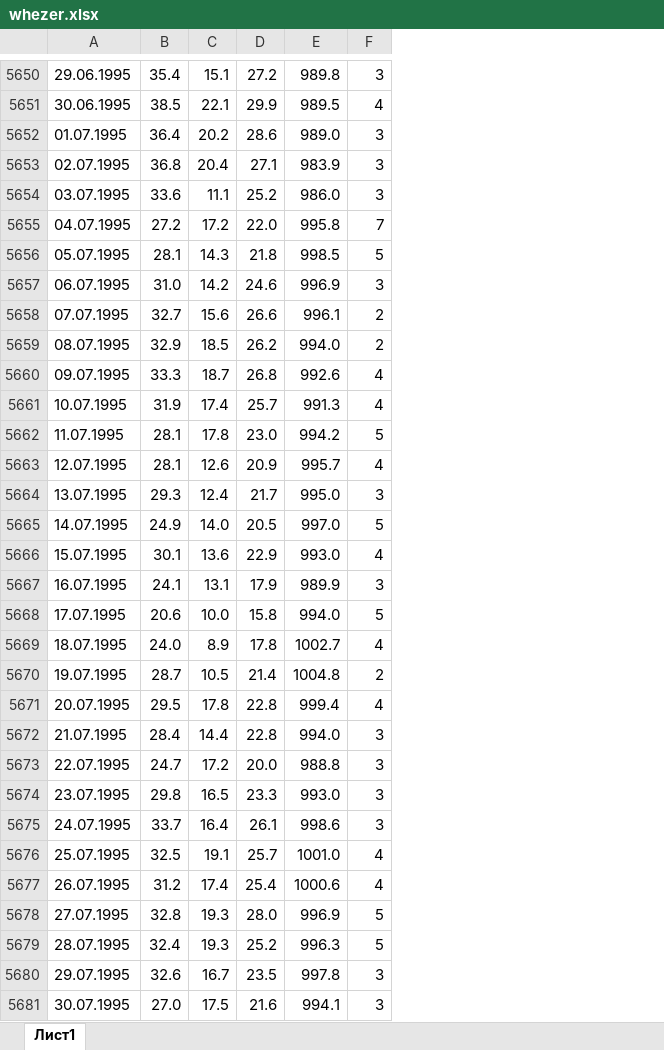
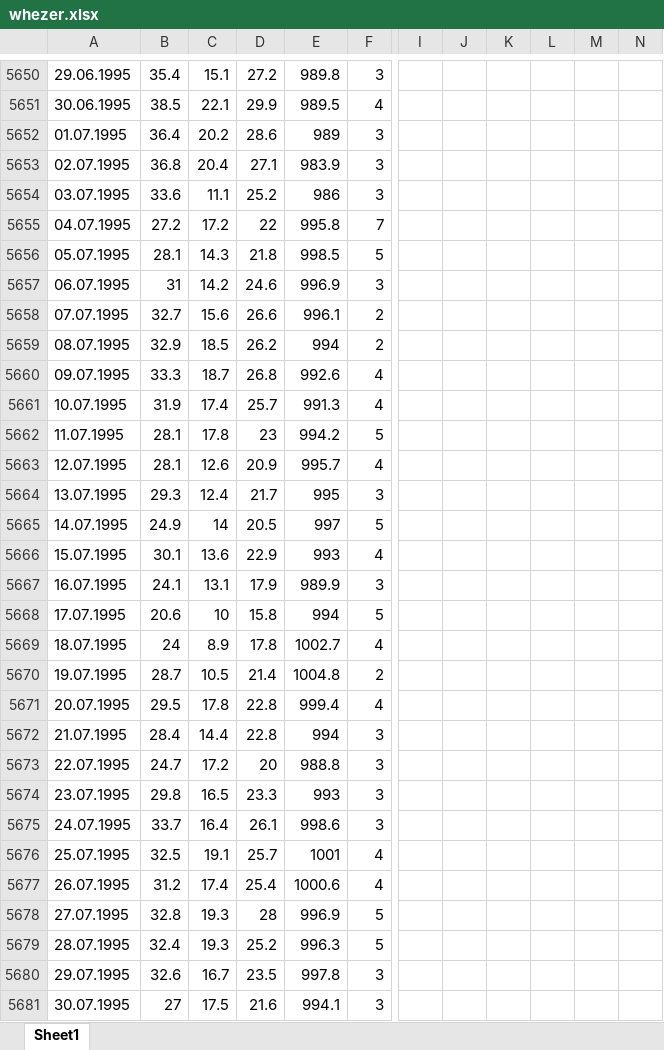
Before and after one commit to zheyas/weather_model, an Excel workbook: whezer.xlsx, sheet Sheet1, drawn as a sheet; only a part is shown, gaps mark what is left out; values as stored, in another font and other column widths than the file's, no cell formats; removed rows and columns are numbered as before the commit, all else as after; the diff covers the shown part only; the diff names each change by its address in the sheet, - before the commit and + after, or states it on an @@ line.

```diff
--- a/whezer.xlsx (sheet Sheet1)
+++ b/whezer.xlsx (sheet Sheet1)
-sheet tab: Лист1
+sheet tab: Sheet1
-column B, rows 5650-5681: 35.4 | 38.5 | 36.4 | 36.8 | 33.6 | 27.2 | 28.1 | 31.0 | 32.7 | 32.9 | 33.3 | 31.9 | 28.1 | 28.1 | 29.3 | 24.9 | 30.1 | 24.1 | 20.6 | 24.0 | 28.7 | 29.5 | 28.4 | 24.7 | 29.8 | 33.7 | 32.5 | 31.2 | 32.8 | 32.4 | 32.6 | 27.0
-column C, rows 5650-5681: 15.1 | 22.1 | 20.2 | 20.4 | 11.1 | 17.2 | 14.3 | 14.2 | 15.6 | 18.5 | 18.7 | 17.4 | 17.8 | 12.6 | 12.4 | 14.0 | 13.6 | 13.1 | 10.0 | 8.9 | 10.5 | 17.8 | 14.4 | 17.2 | 16.5 | 16.4 | 19.1 | 17.4 | 19.3 | 19.3 | 16.7 | 17.5
+column B, rows 5650-5681: 35.4 | 38.5 | 36.4 | 36.8 | 33.6 | 27.2 | 28.1 | 31 | 32.7 | 32.9 | 33.3 | 31.9 | 28.1 | 28.1 | 29.3 | 24.9 | 30.1 | 24.1 | 20.6 | 24 | 28.7 | 29.5 | 28.4 | 24.7 | 29.8 | 33.7 | 32.5 | 31.2 | 32.8 | 32.4 | 32.6 | 27
+column C, rows 5650-5681: 15.1 | 22.1 | 20.2 | 20.4 | 11.1 | 17.2 | 14.3 | 14.2 | 15.6 | 18.5 | 18.7 | 17.4 | 17.8 | 12.6 | 12.4 | 14 | 13.6 | 13.1 | 10 | 8.9 | 10.5 | 17.8 | 14.4 | 17.2 | 16.5 | 16.4 | 19.1 | 17.4 | 19.3 | 19.3 | 16.7 | 17.5
+column I, empty
+column J, empty
+column K, empty
+column L, empty
+column M, empty
+column N, empty
-E5652: 989.0
+E5652: 989
-E5654: 986.0
+E5654: 986
-D5655: 22.0
+D5655: 22
-E5659: 994.0
+E5659: 994
-D5662: 23.0
+D5662: 23
-E5664: 995.0
+E5664: 995
-E5665: 997.0
+E5665: 997
-E5666: 993.0
+E5666: 993
-E5668: 994.0
+E5668: 994
-E5672: 994.0
+E5672: 994
-D5673: 20.0
+D5673: 20
-E5674: 993.0
+E5674: 993
-E5676: 1001.0
+E5676: 1001
-D5678: 28.0
+D5678: 28
```
Also changed, not shown: 1 added row and 1602 edited cells elsewhere in this sheet, cell formats, 18 other files.
